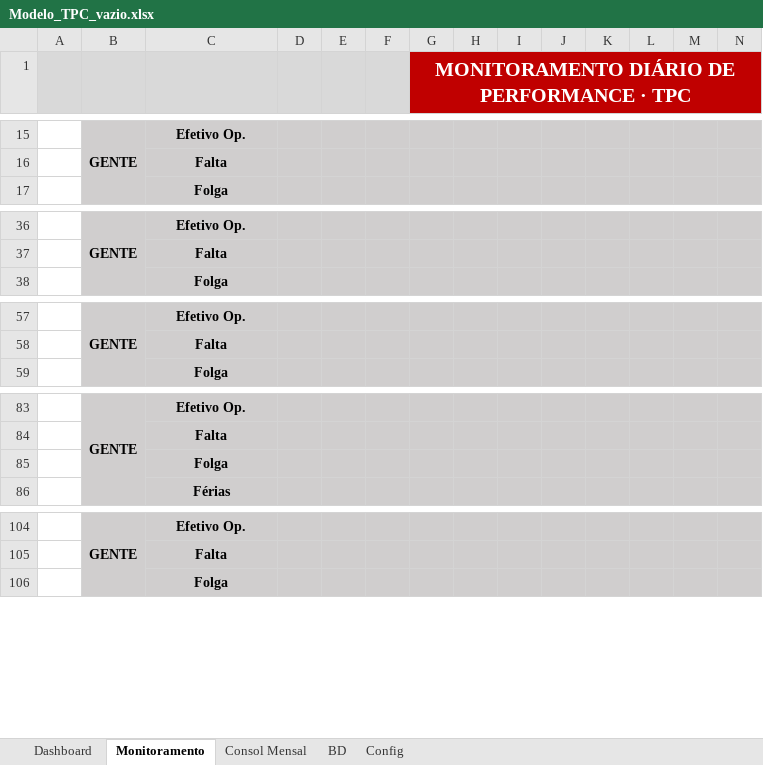
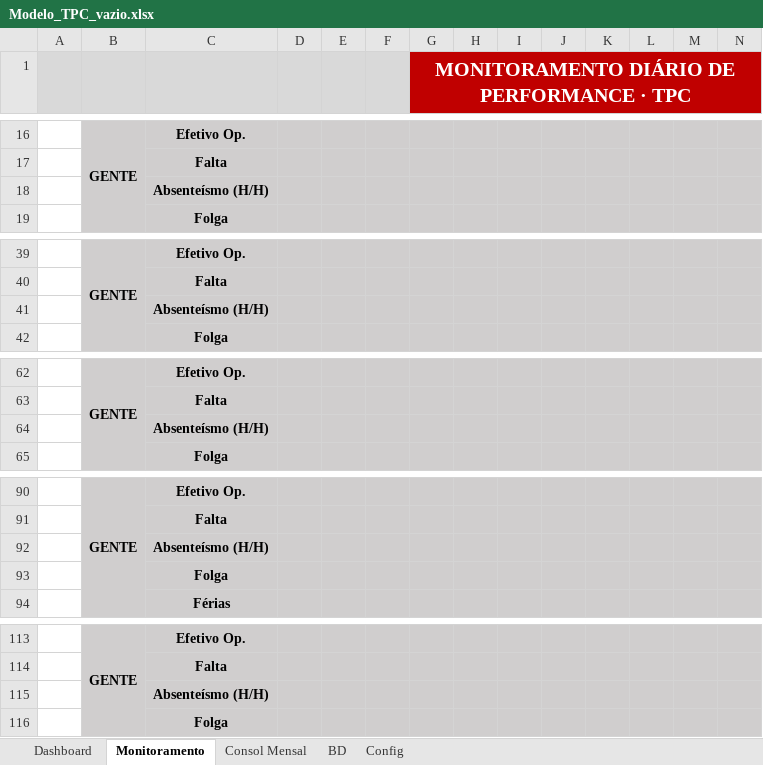
Before and after one commit to RDL-Tech-Solutions/excel, an Excel workbook: Modelo_TPC_vazio.xlsx, sheet Monitoramento, drawn as a sheet; only a part is shown, gaps mark what is left out; values as stored, in another font and other column widths than the file's, no borders; charts and pictures and conditional formats not drawn; rows hold the shown columns only; the diff covers the shown part only; the diff names each change by its address in the sheet, - before the commit and + after, or states it on an @@ line.

```diff
--- a/Modelo_TPC_vazio.xlsx (sheet Monitoramento)
+++ b/Modelo_TPC_vazio.xlsx (sheet Monitoramento)
+row 18:  |  | Absenteísmo (H/H)
+row 41:  |  | Absenteísmo (H/H)
+row 64:  |  | Absenteísmo (H/H)
+row 92:  |  | Absenteísmo (H/H)
+row 115:  |  | Absenteísmo (H/H)
```
Also changed, not shown: 15 added rows and 10 edited cells elsewhere in this sheet, sheet BD, sheet Config, sheet Consol Mensal, sheet Dashboard, formulas that keep their value, hidden cells, charts or pictures, Modelo_JSL_vazio.xlsx, 3 other files.
